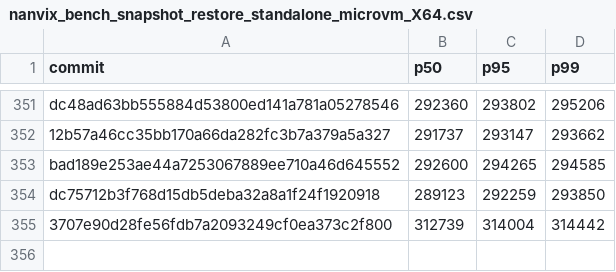
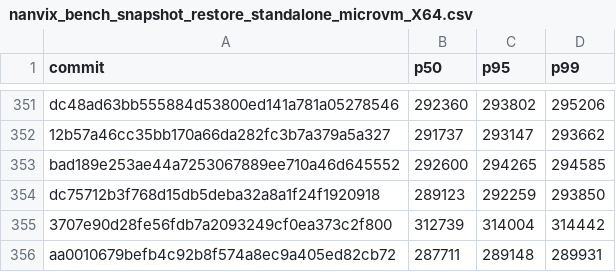
Before and after one commit to nanvix/nanvix, a CSV file: www/bench/data/linux-baremetal/nanvix_bench_snapshot_restore_standalone_microvm_X64.csv, drawn as a sheet; only a part is shown, gaps mark what is left out.

```diff
--- a/www/bench/data/linux-baremetal/nanvix_bench_snapshot_restore_standalone_microvm_X64.csv
+++ b/www/bench/data/linux-baremetal/nanvix_bench_snapshot_restore_standalone_microvm_X64.csv
@@ -355 +355,2 @@ dc75712b3f768d15db5deba32a8a1f24f1920918,289123,292259,293850
 3707e90d28fe56fdb7a2093249cf0ea373c2f800,312739,314004,314442
+aa0010679befb4c92b8f574a8ec9a405ed82cb72,287711,289148,289931
```
Also changed, not shown: www/bench/data/linux-baremetal/nanvix_bench_syscall_bench_standalone_microvm_X64.csv, www/bench/data/linux-baremetal/nanvix_bench_vfs_bench_standalone_microvm_X64.csv, 6 other files.
